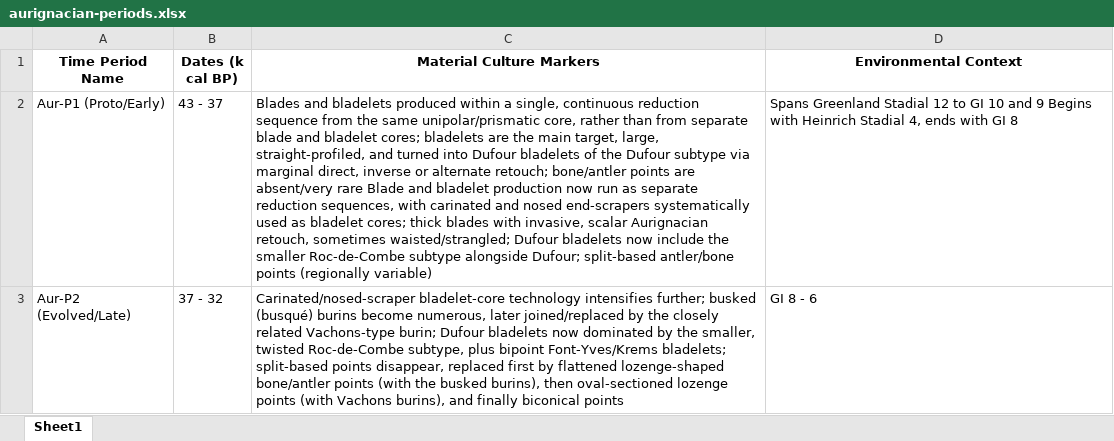
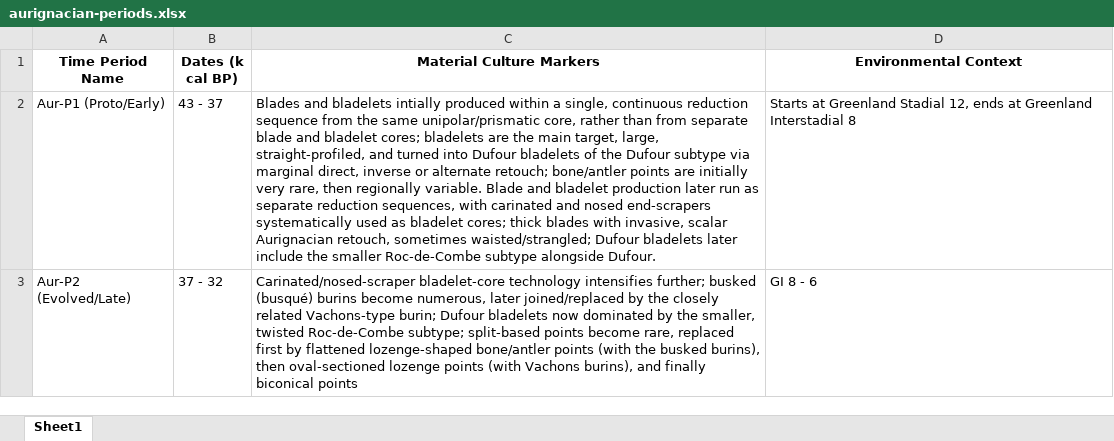
Before and after one commit to sophiecooper2/SignBase, an Excel workbook: data/aurignacian-periods.xlsx, sheet Sheet1, drawn as a sheet; values as stored, in another font and other column widths than the file's, no borders; the diff names each change by its address in the sheet, - before the commit and + after, or states it on an @@ line.

```diff
--- a/data/aurignacian-periods.xlsx (sheet Sheet1)
+++ b/data/aurignacian-periods.xlsx (sheet Sheet1)
-C2 (Material Culture Markers): …and bladelets produced within a single, continuous reduction sequence from the same unipolar/prismatic core, rather than from separate blade and bladelet cores; bladelets are the main target, large, straight-profiled, and turned into Dufour bladelets of the Dufour subtype via marginal direct, inverse or alternate retouch; bone/antler points are absent/very rare Blade and bladelet production now run as separate reduction sequences, with carinated and nosed end-scrapers systematically used as bladelet cores; thick blades with invasive, scalar Aurignacian retouch, sometimes waisted/strangled; Dufour bladelets now include the smaller Roc-de-Combe subtype alongside Dufour; split-based antler/bone points (regionally variable)
+C2 (Material Culture Markers): …and bladelets intially produced within a single, continuous reduction sequence from the same unipolar/prismatic core, rather than from separate blade and bladelet cores; bladelets are the main target, large, straight-profiled, and turned into Dufour bladelets of the Dufour subtype via marginal direct, inverse or alternate retouch; bone/antler points are initially very rare, then regionally variable. Blade and bladelet production later run as separate reduction sequences, with carinated and nosed end-scrapers systematically used as bladelet cores; thick blades with invasive, scalar Aurignacian retouch, sometimes waisted/strangled; Dufour bladelets later include the smaller Roc-de-Combe subtype alongside Dufour.
-D2 (Environmental Context): Spans Greenland Stadial 12 to GI 10 and 9 Begins with Heinrich Stadial 4, ends with GI 8
+D2 (Environmental Context): Starts at Greenland Stadial 12, ends at Greenland Interstadial 8
-C3 (Material Culture Markers): …twisted Roc-de-Combe subtype, plus bipoint Font-Yves/Krems bladelets; split-based points disappear, replaced first…
+C3 (Material Culture Markers): …twisted Roc-de-Combe subtype; split-based points become rare, replaced first…
```
Also changed, not shown: 26 other files.
